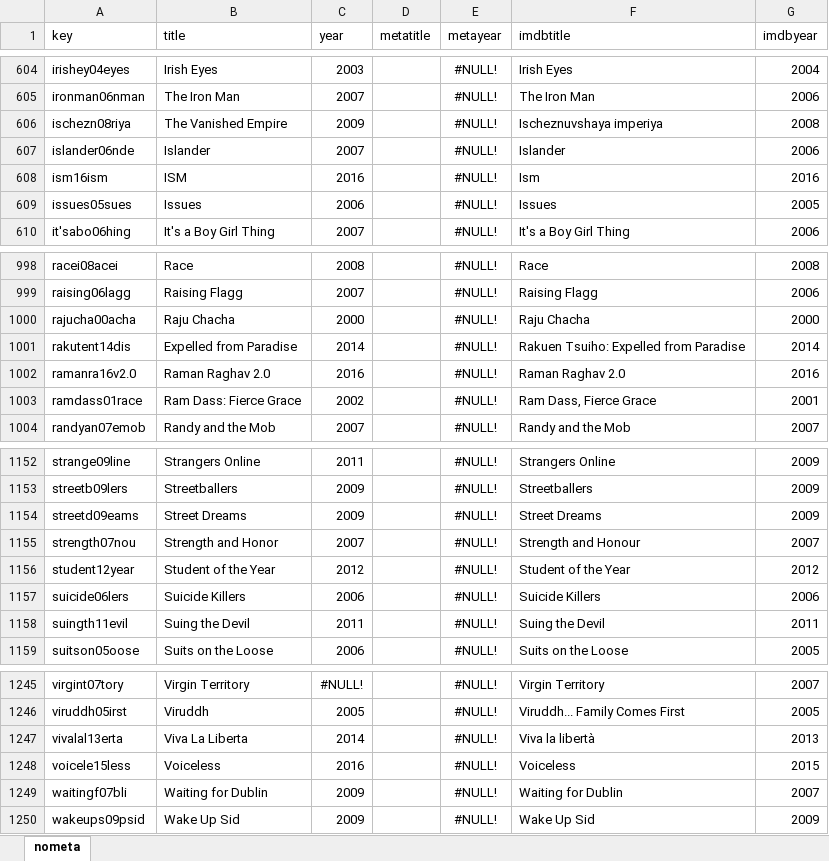
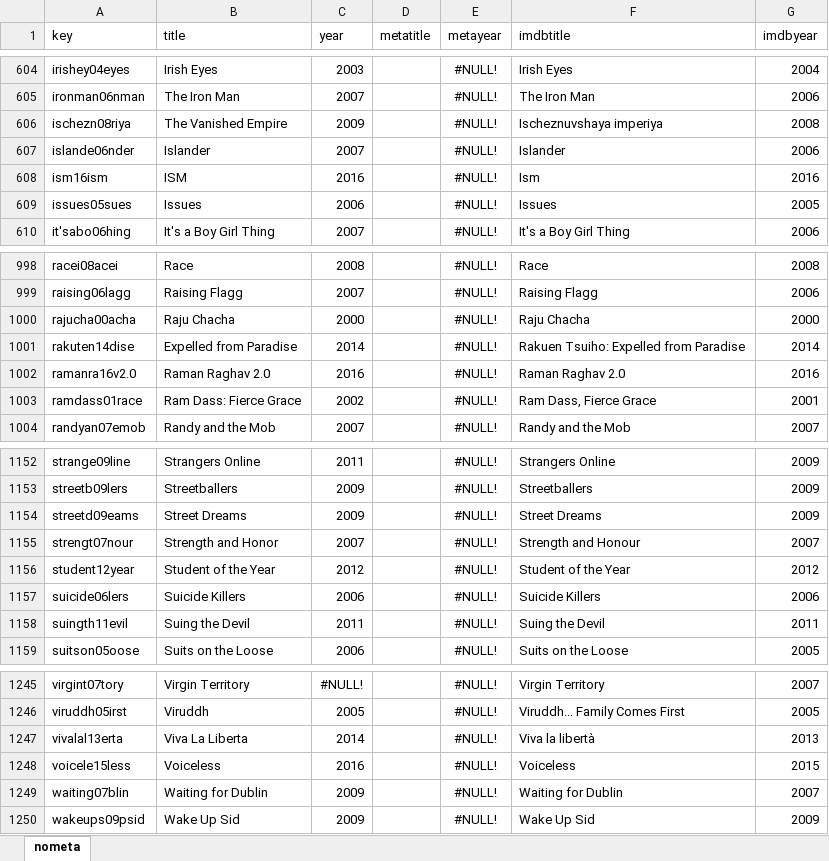
Before and after one commit to raddick/movies, an Excel workbook: data_2017_5_9/compare/nometa.xlsx, sheet nometa, drawn as a sheet; only a part is shown, gaps mark what is left out; values as stored, in another font and other column widths than the file's, no borders; the diff covers the shown part only; the diff names each change by its address in the sheet, - before the commit and + after, or states it on an @@ line.

```diff
--- a/data_2017_5_9/compare/nometa.xlsx (sheet nometa)
+++ b/data_2017_5_9/compare/nometa.xlsx (sheet nometa)
-A607 (key): islander06nde
+A607 (key): islande06nder
-A1001 (key): rakutent14dis
+A1001 (key): rakuten14dise
-A1155 (key): strength07nou
+A1155 (key): strengt07nour
-A1249 (key): waitingf07bli
+A1249 (key): waiting07blin
```
Also changed, not shown: 5 edited cells elsewhere in this sheet, data_2017_5_9/compare/nobom.xlsx, data_2017_5_9/compare/noimdb.xlsx, 22 other files.
